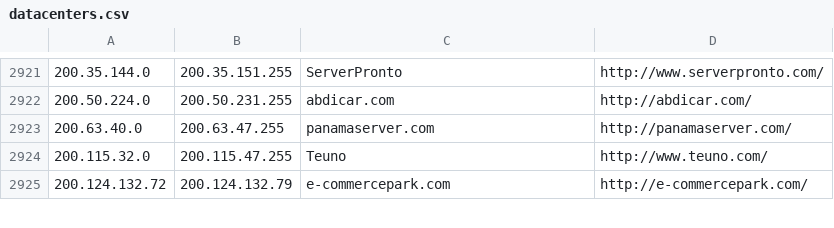
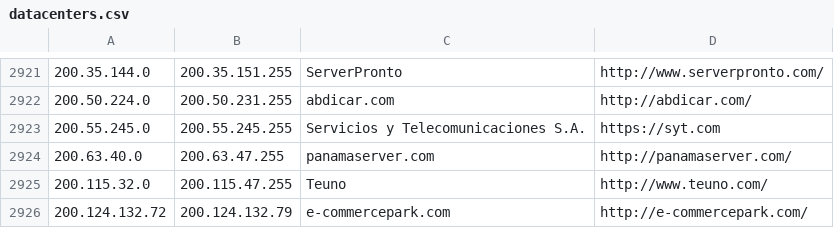
Before and after one commit to ekmixon/ipcat, a CSV file: datacenters.csv, drawn as a sheet; only a part is shown, gaps mark what is left out; the diff names each change by its address in the sheet, - before the commit and + after, or states it on an @@ line.

Commit message:
addition

```diff
--- a/datacenters.csv
+++ b/datacenters.csv
+row 2923: 200.55.245.0 | 200.55.245.255 | Servicios y Telecomunicaciones S.A. | https://syt.com
```
